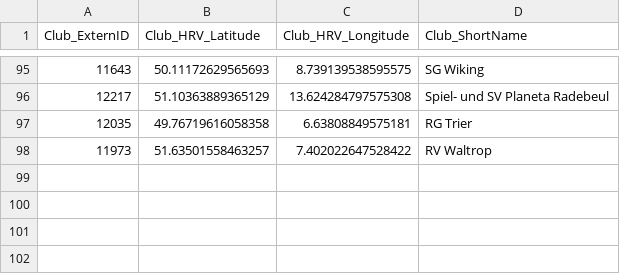
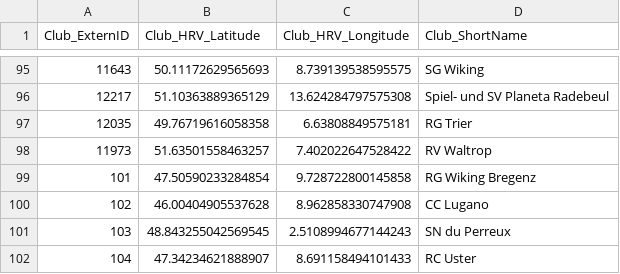
Before and after one commit to Heidelberger-Regattaverband/regatta-hd, a CSV file: aquarius/src/main/resources/db/Club.csv, drawn as a sheet; only a part is shown, gaps mark what is left out.

Commit message:
added missing coordinates

```diff
--- a/aquarius/src/main/resources/db/Club.csv
+++ b/aquarius/src/main/resources/db/Club.csv
@@ -98 +98,5 @@
 11973,51.63501558463257,7.402022647528422,"RV Waltrop"
+101,47.50590233284854,9.728722800145858,"RG Wiking Bregenz"
+102,46.00404905537628,8.962858330747908,"CC Lugano"
+103,48.843255042569545,2.5108994677144243,"SN du Perreux"
+104,47.34234621888907,8.691158494101433,"RC Uster"
```
